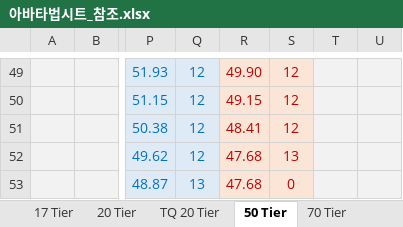
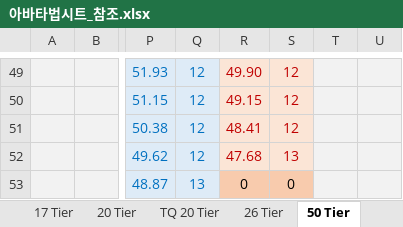
Before and after one commit to kwaktai/Lotto-1, an Excel workbook: Lotto/아바타법시트_참조.xlsx, sheet 50 Tier, drawn as a sheet; only a part is shown, gaps mark what is left out; values as stored, in another font and other column widths than the file's, no borders; charts and pictures not drawn; the diff names each change by its address in the sheet, - before the commit and + after, or states it on an @@ line.

```diff
--- a/Lotto/아바타법시트_참조.xlsx (sheet 50 Tier)
+++ b/Lotto/아바타법시트_참조.xlsx (sheet 50 Tier)
+sheet tab: 26 Tier
-R53: 47.68
+R53: 0
@@ R53:S53 fill: #FBE5D6 → #F8CBAD, text colour: #C00000 → black @@
```
Also changed, not shown: sheet 20 Tier, sheet TQ 20 Tier, sheet 13 Tier, sheet 70 Tier, sheet 5 Tier, sheet 7 Tier, 2 more sheets, other sheet tabs, formulas that keep their value, charts or pictures, 25 other files.
